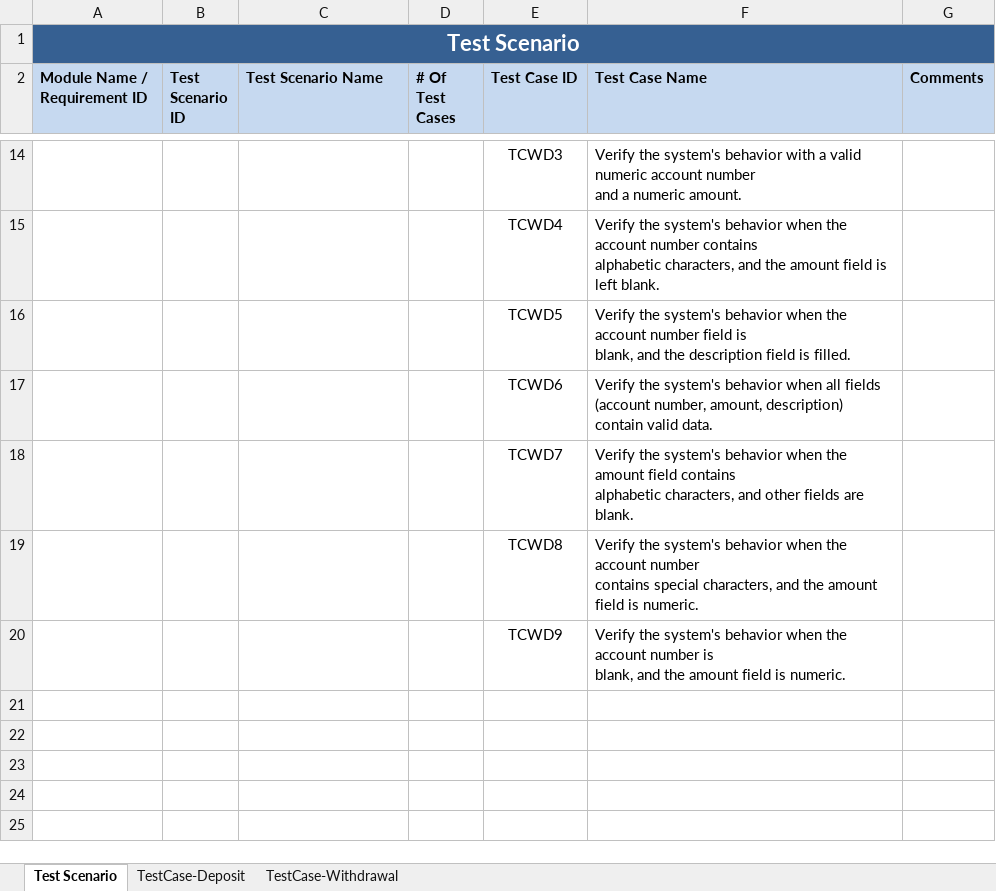
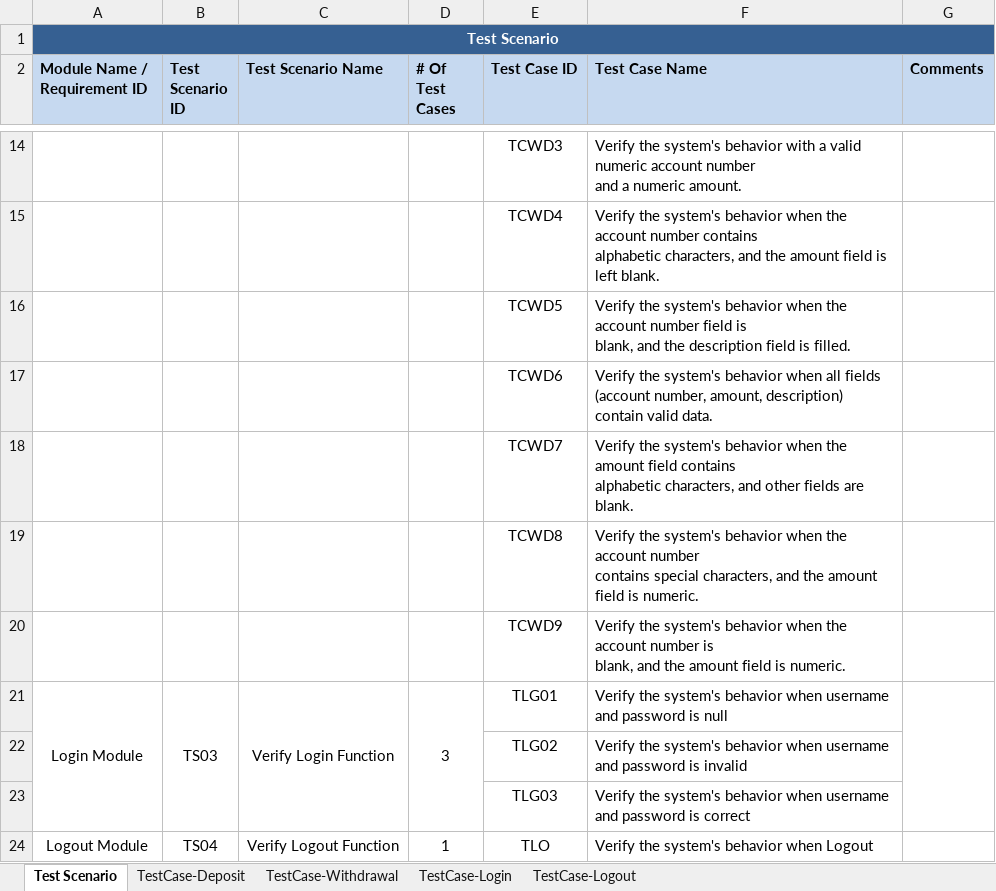
Before and after one commit to gin614pham/KiemThu, an Excel workbook: Test Scenario and Test Case.xlsx, sheet Test Scenario, drawn as a sheet; only a part is shown, gaps mark what is left out; values as stored, in another font and other column widths than the file's, no borders; the diff names each change by its address in the sheet, - before the commit and + after, or states it on an @@ line.

```diff
--- a/Test Scenario and Test Case.xlsx (sheet Test Scenario)
+++ b/Test Scenario and Test Case.xlsx (sheet Test Scenario)
+sheet tab: TestCase-Login
+sheet tab: TestCase-Logout
@@ A1 text size: smaller @@
+row 21: Login Module | TS03 | Verify Login Function | 3 | TLG01 | Verify the system's behavior when username and password is null
+row 22:  |  |  |  | TLG02 | Verify the system's behavior when username and password is invalid
+row 23:  |  |  |  | TLG03 | Verify the system's behavior when username and password is correct
+row 24: Logout Module | TS04 | Verify Logout Function | 1 | TLO | Verify the system's behavior when Logout
```
Also changed, not shown: 2 other files.
